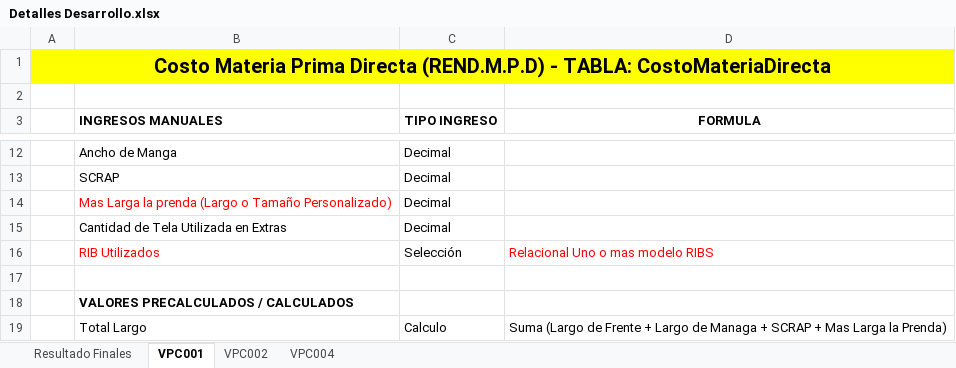
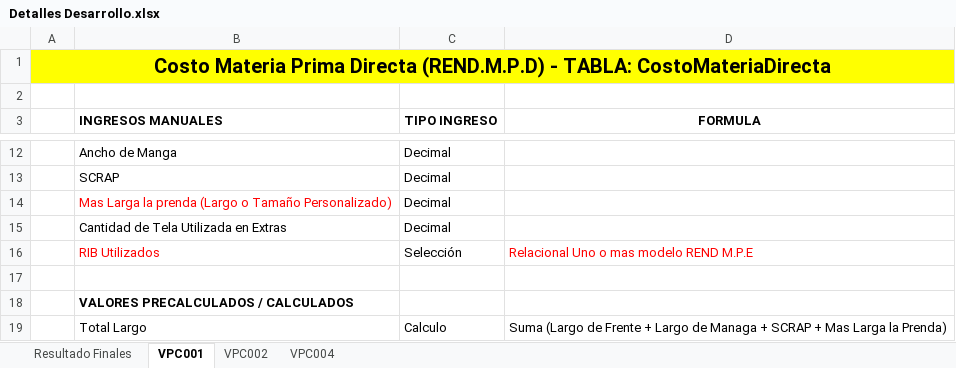
Before and after one commit to hernanxavier/trapitos, an Excel workbook: Documentos/Detalles Desarrollo.xlsx, sheet VPC001, drawn as a sheet; only a part is shown, gaps mark what is left out; values as stored, in another font and other column widths than the file's, no borders; the diff names each change by its address in the sheet, - before the commit and + after, or states it on an @@ line.

Commit message:
CRUDS modelos Base
  Base Costos
Colores
Telas
Tallas
Materia Prima Extra
Materia Prima Forro
Gastos Ventas
Gastos Administrativos
Gastos indirectos fabricación

```diff
--- a/Documentos/Detalles Desarrollo.xlsx (sheet VPC001)
+++ b/Documentos/Detalles Desarrollo.xlsx (sheet VPC001)
-D16 (FORMULA): Relacional Uno o mas modelo RIBS
+D16 (FORMULA): Relacional Uno o mas modelo REND M.P.E
```
Also changed, not shown: sheet VPC002, sheet VPC004, 7 other files.
